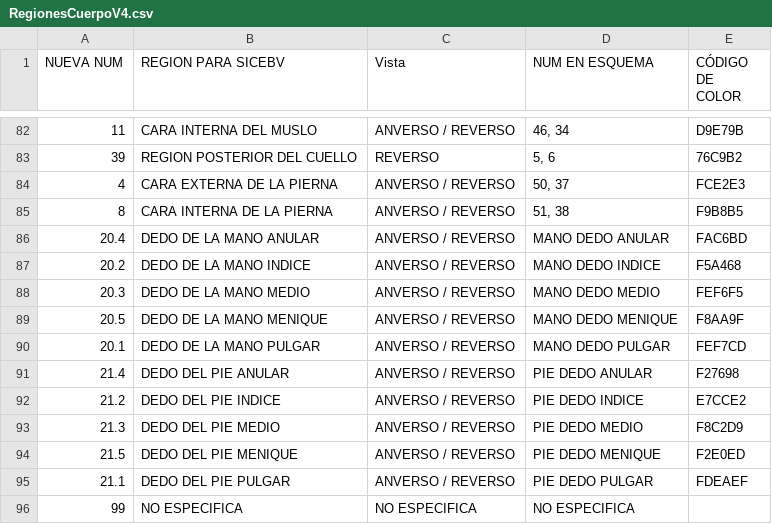
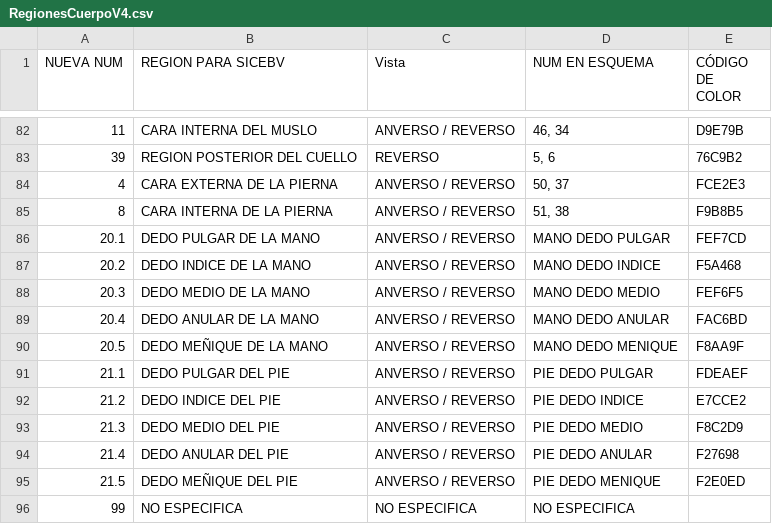
Before and after one commit to Peloponeso31/api_cebv, a CSV file: database/files/RegionesCuerpoV4.csv, drawn as a sheet; only a part is shown, gaps mark what is left out.

```diff
--- a/database/files/RegionesCuerpoV4.csv
+++ b/database/files/RegionesCuerpoV4.csv
@@ -85,12 +85,12 @@ NUEVA NUM,REGION PARA SICEBV,Vista,NUM EN ESQUEMA,CÓDIGO DE COLOR
 8,CARA INTERNA DE LA PIERNA,ANVERSO / REVERSO,"51, 38",F9B8B5
-20.4,DEDO DE LA MANO ANULAR,ANVERSO / REVERSO,MANO DEDO ANULAR,FAC6BD
-20.2,DEDO DE LA MANO INDICE,ANVERSO / REVERSO,MANO DEDO INDICE,F5A468
-20.3,DEDO DE LA  MANO MEDIO,ANVERSO / REVERSO,MANO DEDO MEDIO,FEF6F5
-20.5,DEDO DE LA MANO MENIQUE,ANVERSO / REVERSO,MANO DEDO MENIQUE,F8AA9F
-20.1,DEDO DE LA MANO PULGAR,ANVERSO / REVERSO,MANO DEDO PULGAR,FEF7CD
-21.4,DEDO DEL PIE ANULAR,ANVERSO / REVERSO,PIE DEDO ANULAR,F27698
-21.2,DEDO DEL PIE INDICE,ANVERSO / REVERSO,PIE DEDO INDICE,E7CCE2
-21.3,DEDO DEL PIE MEDIO,ANVERSO / REVERSO,PIE DEDO MEDIO,F8C2D9
-21.5,DEDO DEL PIE MENIQUE,ANVERSO / REVERSO,PIE DEDO MENIQUE,F2E0ED
-21.1,DEDO DEL PIE PULGAR,ANVERSO / REVERSO,PIE DEDO PULGAR,FDEAEF
+20.1,DEDO PULGAR DE LA MANO,ANVERSO / REVERSO,MANO DEDO PULGAR,FEF7CD
+20.2,DEDO INDICE DE LA MANO,ANVERSO / REVERSO,MANO DEDO INDICE,F5A468
+20.3,DEDO MEDIO DE LA  MANO,ANVERSO / REVERSO,MANO DEDO MEDIO,FEF6F5
+20.4,DEDO ANULAR DE LA MANO,ANVERSO / REVERSO,MANO DEDO ANULAR,FAC6BD
+20.5,DEDO MEÑIQUE DE LA MANO,ANVERSO / REVERSO,MANO DEDO MENIQUE,F8AA9F
+21.1,DEDO PULGAR DEL PIE,ANVERSO / REVERSO,PIE DEDO PULGAR,FDEAEF
+21.2,DEDO INDICE DEL PIE,ANVERSO / REVERSO,PIE DEDO INDICE,E7CCE2
+21.3,DEDO MEDIO DEL PIE,ANVERSO / REVERSO,PIE DEDO MEDIO,F8C2D9
+21.4,DEDO ANULAR DEL PIE,ANVERSO / REVERSO,PIE DEDO ANULAR,F27698
+21.5,DEDO MEÑIQUE DEL PIE,ANVERSO / REVERSO,PIE DEDO MENIQUE,F2E0ED
 99,NO ESPECIFICA,NO ESPECIFICA,NO ESPECIFICA,
```
Also changed, not shown: 22 other files.
